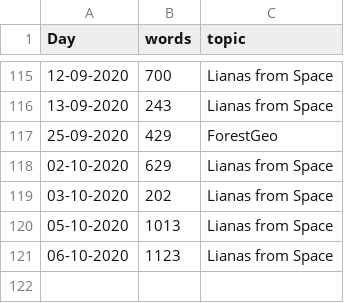
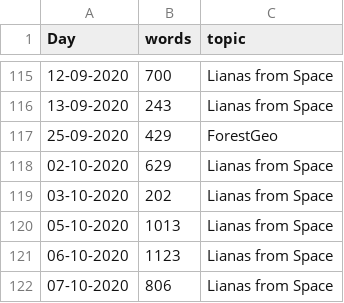
Before and after one commit to MarcoDVisser/ESWP, a CSV file: StreakWeeklyWords.csv, drawn as a sheet; only a part is shown, gaps mark what is left out.

```diff
--- a/StreakWeeklyWords.csv
+++ b/StreakWeeklyWords.csv
@@ -121 +121,2 @@ Day,words,topic
 06-10-2020,1123,Lianas from Space
+07-10-2020,806,Lianas from Space
```
Also changed, not shown: 1 other file.
